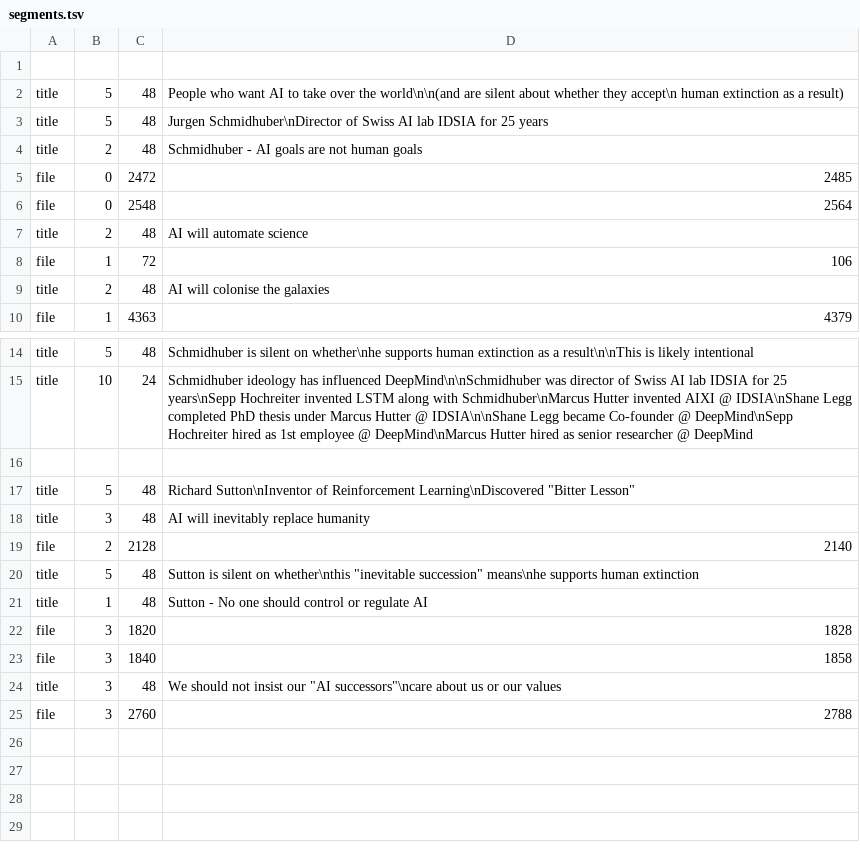
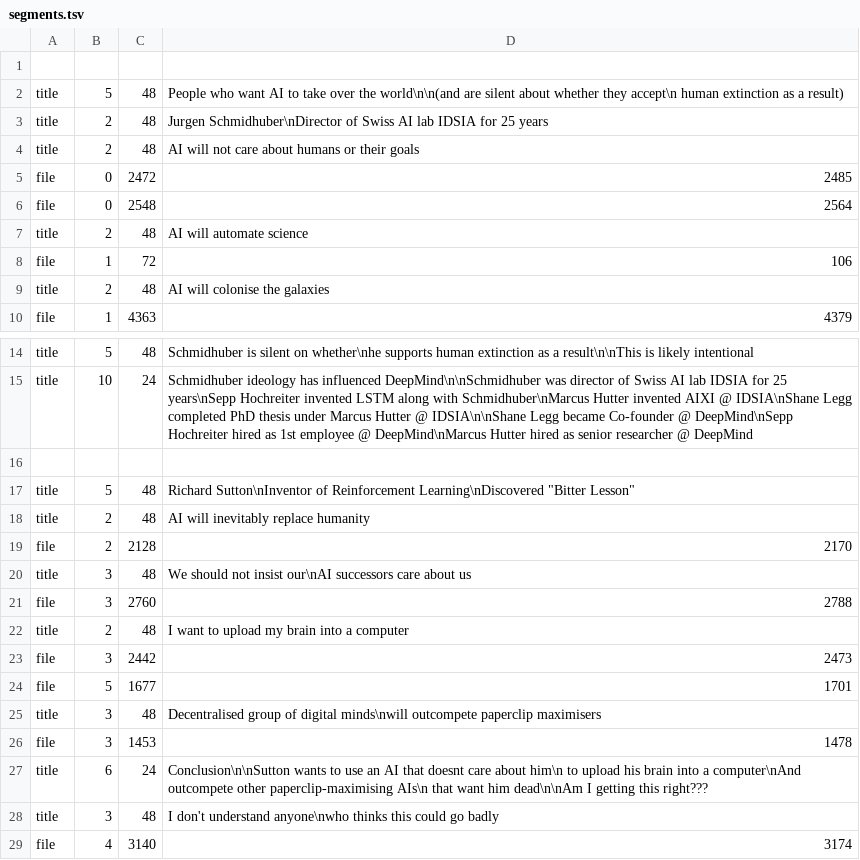
Before and after one commit to samueldashadrach/video_cutpaste, a TSV file: approach_2/data/segments.tsv, drawn as a sheet; only a part is shown, gaps mark what is left out.

```diff
--- a/approach_2/data/segments.tsv
+++ b/approach_2/data/segments.tsv
@@ -2,4 +2,4 @@
 title	5	48	People who want AI to take over the world\n\n(and are silent about whether they accept\n human extinction as a result)
-title	5	48	Jurgen Schmidhuber\nDirector of Swiss AI lab IDSIA for 25 years
-title	2	48	Schmidhuber - AI goals are not human goals
+title	2	48	Jurgen Schmidhuber\nDirector of Swiss AI lab IDSIA for 25 years
+title	2	48	AI will not care about humans or their goals
 file	0	2472	2485
@@ -17,9 +17,13 @@ title	10	24	Schmidhuber ideology has influenced DeepMind\n\nSchmidhuber was dire
 title	5	48	Richard Sutton\nInventor of Reinforcement Learning\nDiscovered "Bitter Lesson"
-title	3	48	AI will inevitably replace humanity
-file	2	2128	2140
-title	5	48	Sutton is silent on whether\nthis "inevitable succession" means\nhe supports human extinction
-title	1	48	Sutton - No one should control or regulate AI
-file	3	1820	1828
-file	3	1840	1858
-title	3	48	We should not insist our "AI successors"\ncare about us or our values
+title	2	48	AI will inevitably replace humanity
+file	2	2128	2170
+title	3	48	We should not insist our\nAI successors care about us
 file	3	2760	2788
+title	2	48	I want to upload my brain into a computer
+file	3	2442	2473
+file	5	1677	1701
+title	3	48	Decentralised group of digital minds\nwill outcompete paperclip maximisers
+file	3	1453	1478
+title	6	24	Conclusion\n\nSutton wants to use an AI that doesnt care about him\n to upload his brain into a computer\nAnd outcompete other paperclip-maximising AIs\n that want him dead\n\nAm I getting this right???
+title	3	48	I don't understand anyone\nwho thinks this could go badly
+file	4	3140	3174
```
Also changed, not shown: 2 other files.
